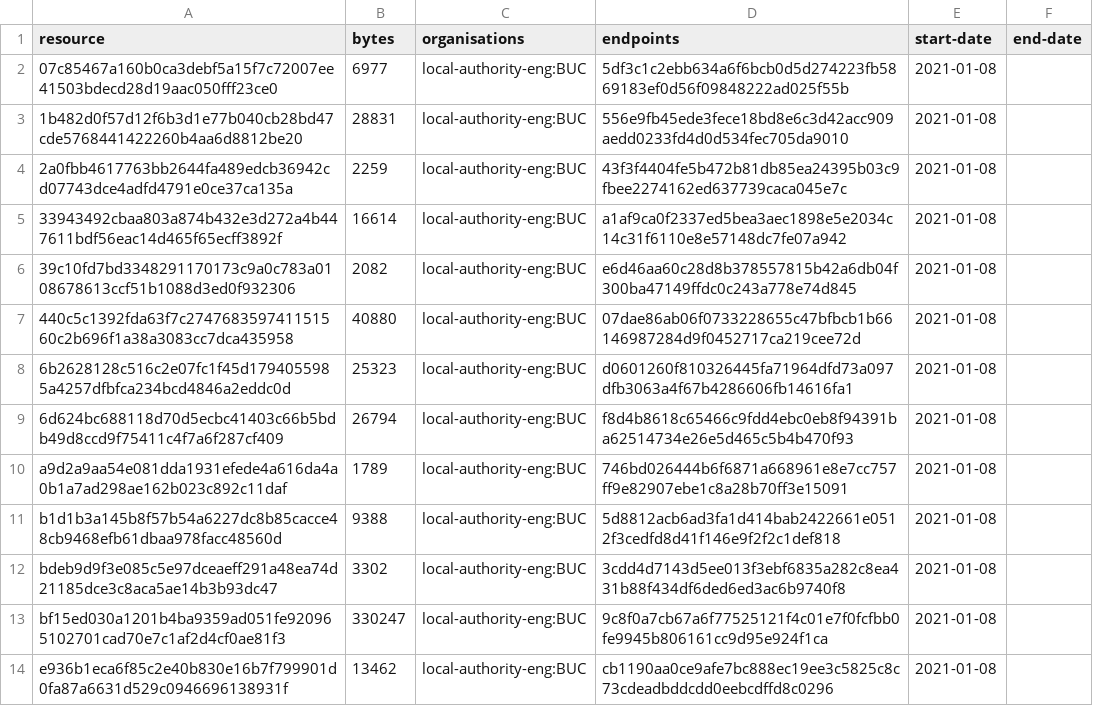
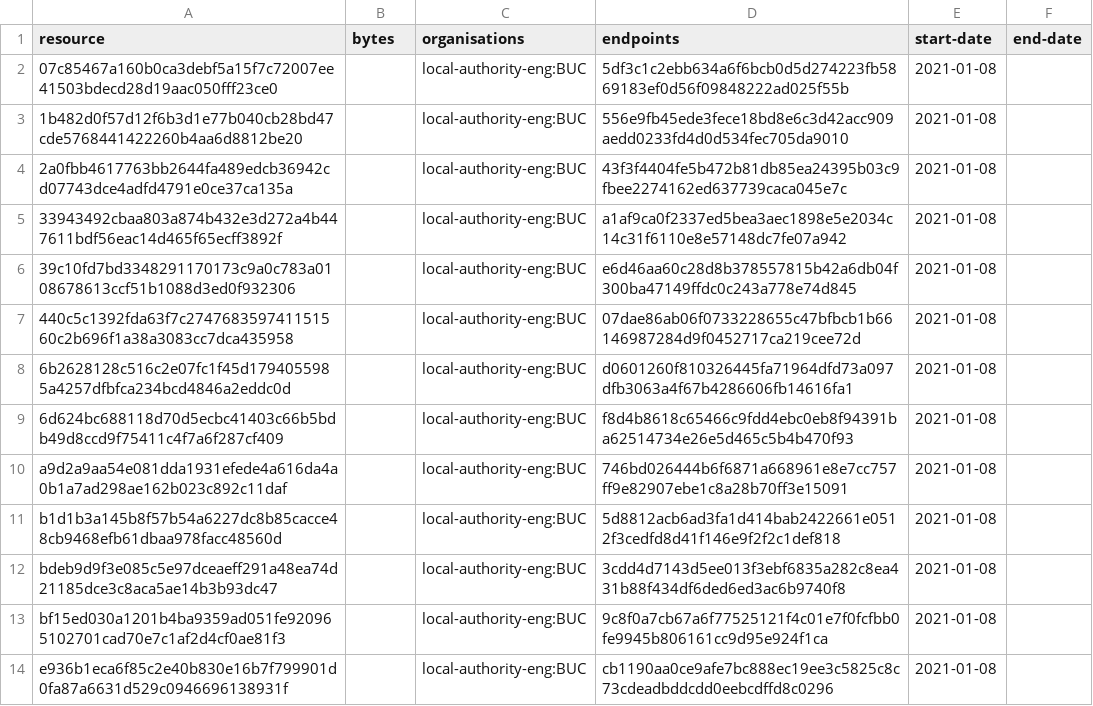
Before and after one commit to digital-land-attic/development-policy-area-collection, a CSV file: collection/resource.csv, drawn as a sheet.

Commit message:
Collection 2022-03-10

```diff
--- a/collection/resource.csv
+++ b/collection/resource.csv
@@ -1,14 +1,14 @@
 resource,bytes,organisations,endpoints,start-date,end-date
-07c85467a160b0ca3debf5a15f7c72007ee41503bdecd28d19aac050fff23ce0,6977,local-authority-eng:BUC,5df3c1c2ebb634a6f6bcb0d5d274223fb5869183ef0d56f09848222ad025f55b,2021-01-08,
-1b482d0f57d12f6b3d1e77b040cb28bd47cde5768441422260b4aa6d8812be20,28831,local-authority-eng:BUC,556e9fb45ede3fece18bd8e6c3d42acc909aedd0233fd4d0d534fec705da9010,2021-01-08,
-2a0fbb4617763bb2644fa489edcb36942cd07743dce4adfd4791e0ce37ca135a,2259,local-authority-eng:BUC,43f3f4404fe5b472b81db85ea24395b03c9fbee2274162ed637739caca045e7c,2021-01-08,
-33943492cbaa803a874b432e3d272a4b447611bdf56eac14d465f65ecff3892f,16614,local-authority-eng:BUC,a1af9ca0f2337ed5bea3aec1898e5e2034c14c31f6110e8e57148dc7fe07a942,2021-01-08,
-39c10fd7bd3348291170173c9a0c783a0108678613ccf51b1088d3ed0f932306,2082,local-authority-eng:BUC,e6d46aa60c28d8b378557815b42a6db04f300ba47149ffdc0c243a778e74d845,2021-01-08,
-440c5c1392fda63f7c274768359741151560c2b696f1a38a3083cc7dca435958,40880,local-authority-eng:BUC,07dae86ab06f0733228655c47bfbcb1b66146987284d9f0452717ca219cee72d,2021-01-08,
-6b2628128c516c2e07fc1f45d1794055985a4257dfbfca234bcd4846a2eddc0d,25323,local-authority-eng:BUC,d0601260f810326445fa71964dfd73a097dfb3063a4f67b4286606fb14616fa1,2021-01-08,
-6d624bc688118d70d5ecbc41403c66b5bdb49d8ccd9f75411c4f7a6f287cf409,26794,local-authority-eng:BUC,f8d4b8618c65466c9fdd4ebc0eb8f94391ba62514734e26e5d465c5b4b470f93,2021-01-08,
-a9d2a9aa54e081dda1931efede4a616da4a0b1a7ad298ae162b023c892c11daf,1789,local-authority-eng:BUC,746bd026444b6f6871a668961e8e7cc757ff9e82907ebe1c8a28b70ff3e15091,2021-01-08,
-b1d1b3a145b8f57b54a6227dc8b85cacce48cb9468efb61dbaa978facc48560d,9388,local-authority-eng:BUC,5d8812acb6ad3fa1d414bab2422661e0512f3cedfd8d41f146e9f2f2c1def818,2021-01-08,
-bdeb9d9f3e085c5e97dceaeff291a48ea74d21185dce3c8aca5ae14b3b93dc47,3302,local-authority-eng:BUC,3cdd4d7143d5ee013f3ebf6835a282c8ea431b88f434df6ded6ed3ac6b9740f8,2021-01-08,
-bf15ed030a1201b4ba9359ad051fe920965102701cad70e7c1af2d4cf0ae81f3,330247,local-authority-eng:BUC,9c8f0a7cb67a6f77525121f4c01e7f0fcfbb0fe9945b806161cc9d95e924f1ca,2021-01-08,
-e936b1eca6f85c2e40b830e16b7f799901d0fa87a6631d529c0946696138931f,13462,local-authority-eng:BUC,cb1190aa0ce9afe7bc888ec19ee3c5825c8c73cdeadbddcdd0eebcdffd8c0296,2021-01-08,
+07c85467a160b0ca3debf5a15f7c72007ee41503bdecd28d19aac050fff23ce0,,local-authority-eng:BUC,5df3c1c2ebb634a6f6bcb0d5d274223fb5869183ef0d56f09848222ad025f55b,2021-01-08,
+1b482d0f57d12f6b3d1e77b040cb28bd47cde5768441422260b4aa6d8812be20,,local-authority-eng:BUC,556e9fb45ede3fece18bd8e6c3d42acc909aedd0233fd4d0d534fec705da9010,2021-01-08,
+2a0fbb4617763bb2644fa489edcb36942cd07743dce4adfd4791e0ce37ca135a,,local-authority-eng:BUC,43f3f4404fe5b472b81db85ea24395b03c9fbee2274162ed637739caca045e7c,2021-01-08,
+33943492cbaa803a874b432e3d272a4b447611bdf56eac14d465f65ecff3892f,,local-authority-eng:BUC,a1af9ca0f2337ed5bea3aec1898e5e2034c14c31f6110e8e57148dc7fe07a942,2021-01-08,
+39c10fd7bd3348291170173c9a0c783a0108678613ccf51b1088d3ed0f932306,,local-authority-eng:BUC,e6d46aa60c28d8b378557815b42a6db04f300ba47149ffdc0c243a778e74d845,2021-01-08,
+440c5c1392fda63f7c274768359741151560c2b696f1a38a3083cc7dca435958,,local-authority-eng:BUC,07dae86ab06f0733228655c47bfbcb1b66146987284d9f0452717ca219cee72d,2021-01-08,
+6b2628128c516c2e07fc1f45d1794055985a4257dfbfca234bcd4846a2eddc0d,,local-authority-eng:BUC,d0601260f810326445fa71964dfd73a097dfb3063a4f67b4286606fb14616fa1,2021-01-08,
+6d624bc688118d70d5ecbc41403c66b5bdb49d8ccd9f75411c4f7a6f287cf409,,local-authority-eng:BUC,f8d4b8618c65466c9fdd4ebc0eb8f94391ba62514734e26e5d465c5b4b470f93,2021-01-08,
+a9d2a9aa54e081dda1931efede4a616da4a0b1a7ad298ae162b023c892c11daf,,local-authority-eng:BUC,746bd026444b6f6871a668961e8e7cc757ff9e82907ebe1c8a28b70ff3e15091,2021-01-08,
+b1d1b3a145b8f57b54a6227dc8b85cacce48cb9468efb61dbaa978facc48560d,,local-authority-eng:BUC,5d8812acb6ad3fa1d414bab2422661e0512f3cedfd8d41f146e9f2f2c1def818,2021-01-08,
+bdeb9d9f3e085c5e97dceaeff291a48ea74d21185dce3c8aca5ae14b3b93dc47,,local-authority-eng:BUC,3cdd4d7143d5ee013f3ebf6835a282c8ea431b88f434df6ded6ed3ac6b9740f8,2021-01-08,
+bf15ed030a1201b4ba9359ad051fe920965102701cad70e7c1af2d4cf0ae81f3,,local-authority-eng:BUC,9c8f0a7cb67a6f77525121f4c01e7f0fcfbb0fe9945b806161cc9d95e924f1ca,2021-01-08,
+e936b1eca6f85c2e40b830e16b7f799901d0fa87a6631d529c0946696138931f,,local-authority-eng:BUC,cb1190aa0ce9afe7bc888ec19ee3c5825c8c73cdeadbddcdd0eebcdffd8c0296,2021-01-08,
```
Also changed, not shown: 1 other file.
